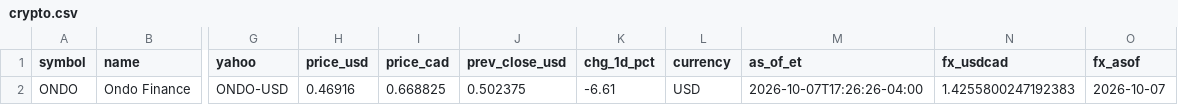
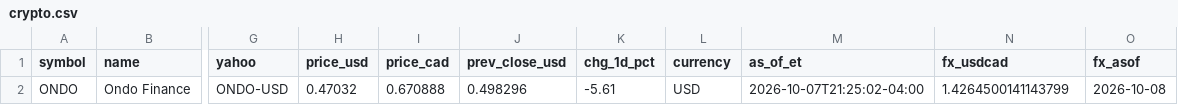
Before and after one commit to nikdep/market-dash-lkoa20, a CSV file: api/crypto.csv, drawn as a sheet; only a part is shown, gaps mark what is left out; the diff names each change by its address in the sheet, - before the commit and + after, or states it on an @@ line.

```diff
--- a/api/crypto.csv
+++ b/api/crypto.csv
-H2 (price_usd): 0.46916
+H2 (price_usd): 0.47032
-I2 (price_cad): 0.668825
+I2 (price_cad): 0.670888
-J2 (prev_close_usd): 0.502375
+J2 (prev_close_usd): 0.498296
-K2 (chg_1d_pct): -6.61
+K2 (chg_1d_pct): -5.61
-M2 (as_of_et): 2026-10-07T17:26:26-04:00
+M2 (as_of_et): 2026-10-07T21:25:02-04:00
-N2 (fx_usdcad): 1.4255800247192383
+N2 (fx_usdcad): 1.4264500141143799
-O2 (fx_asof): 2026-10-07
+O2 (fx_asof): 2026-10-08
```
Also changed, not shown: api/candidates.csv, api/handles.csv, 9 other files.
